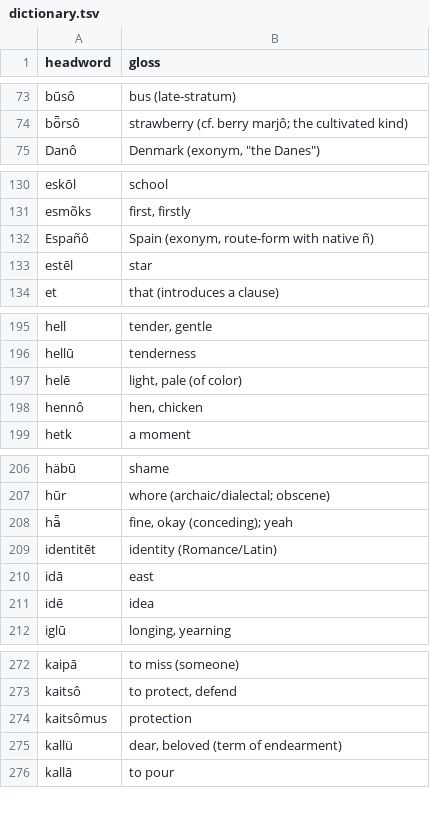
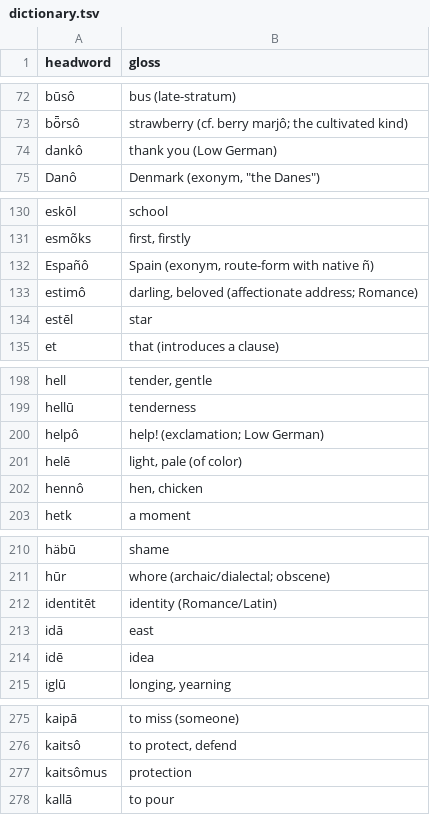
Before and after one commit to quarterback/kels, a TSV file: data/dictionary.tsv, drawn as a sheet; only a part is shown, gaps mark what is left out; removed rows and columns are numbered as before the commit, all else as after; the diff covers the shown part only; the diff names each change by its address in the sheet, - before the commit and + after, or states it on an @@ line.

```diff
--- a/data/dictionary.tsv
+++ b/data/dictionary.tsv
+row 74: dankô | thank you (Low German)
+row 133: estimô | darling, beloved (affectionate address; Romance)
+row 200: helpô | help! (exclamation; Low German)
-row 208: hǟ | fine, okay (conceding); yeah
-row 275: kallü | dear, beloved (term of endearment)
```
Also changed, not shown: 10 added rows and 10 removed rows elsewhere in this file, 15 other files.
